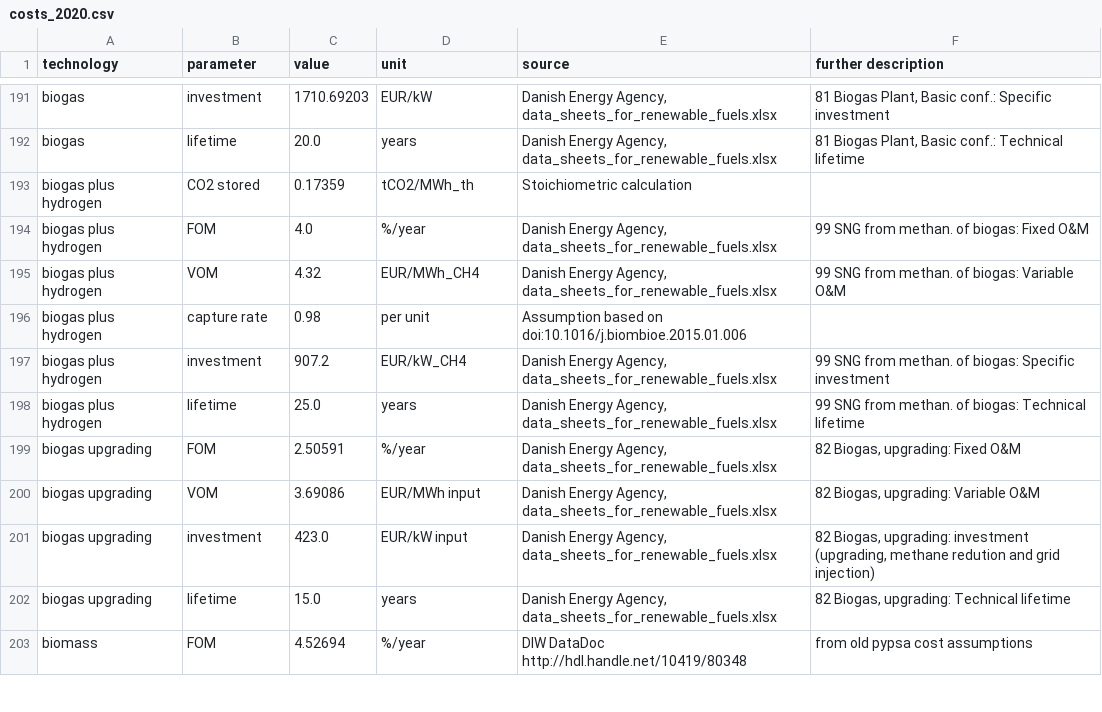
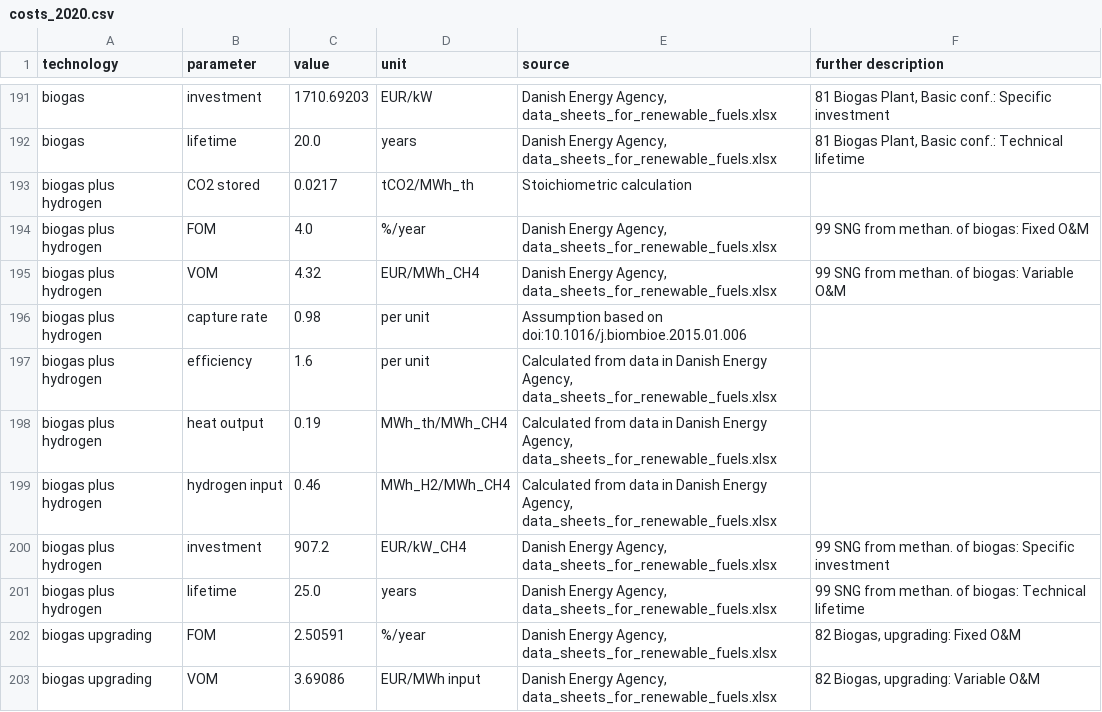
Before and after one commit to PyPSA/technology-data, a CSV file: outputs/costs_2020.csv, drawn as a sheet; only a part is shown, gaps mark what is left out; the shorter side is filled out with more unchanged rows.

Commit message:
Updated biogas plus hydrogen

```diff
--- a/outputs/costs_2020.csv
+++ b/outputs/costs_2020.csv
@@ -192,3 +192,3 @@ biogas,investment,1710.69203,EUR/kW,"Danish Energy Agency, data_sheets_for_renew
 biogas,lifetime,20.0,years,"Danish Energy Agency, data_sheets_for_renewable_fuels.xlsx","81 Biogas Plant, Basic conf.:  Technical lifetime"
-biogas plus hydrogen,CO2 stored,0.17359,tCO2/MWh_th,Stoichiometric calculation,
+biogas plus hydrogen,CO2 stored,0.0217,tCO2/MWh_th,Stoichiometric calculation,
 biogas plus hydrogen,FOM,4.0,%/year,"Danish Energy Agency, data_sheets_for_renewable_fuels.xlsx",99 SNG from methan. of biogas:  Fixed O&M
@@ -196,2 +196,5 @@ biogas plus hydrogen,VOM,4.32,EUR/MWh_CH4,"Danish Energy Agency, data_sheets_for
 biogas plus hydrogen,capture rate,0.98,per unit,Assumption based on doi:10.1016/j.biombioe.2015.01.006,
+biogas plus hydrogen,efficiency,1.6,per unit,"Calculated from data in Danish Energy Agency, data_sheets_for_renewable_fuels.xlsx",
+biogas plus hydrogen,heat output,0.19,MWh_th/MWh_CH4,"Calculated from data in Danish Energy Agency, data_sheets_for_renewable_fuels.xlsx",
+biogas plus hydrogen,hydrogen input,0.46,MWh_H2/MWh_CH4,"Calculated from data in Danish Energy Agency, data_sheets_for_renewable_fuels.xlsx",
 biogas plus hydrogen,investment,907.2,EUR/kW_CH4,"Danish Energy Agency, data_sheets_for_renewable_fuels.xlsx",99 SNG from methan. of biogas:  Specific investment
```
Also changed, not shown: outputs/costs_2025.csv, outputs/costs_2030.csv, 5 other files.
